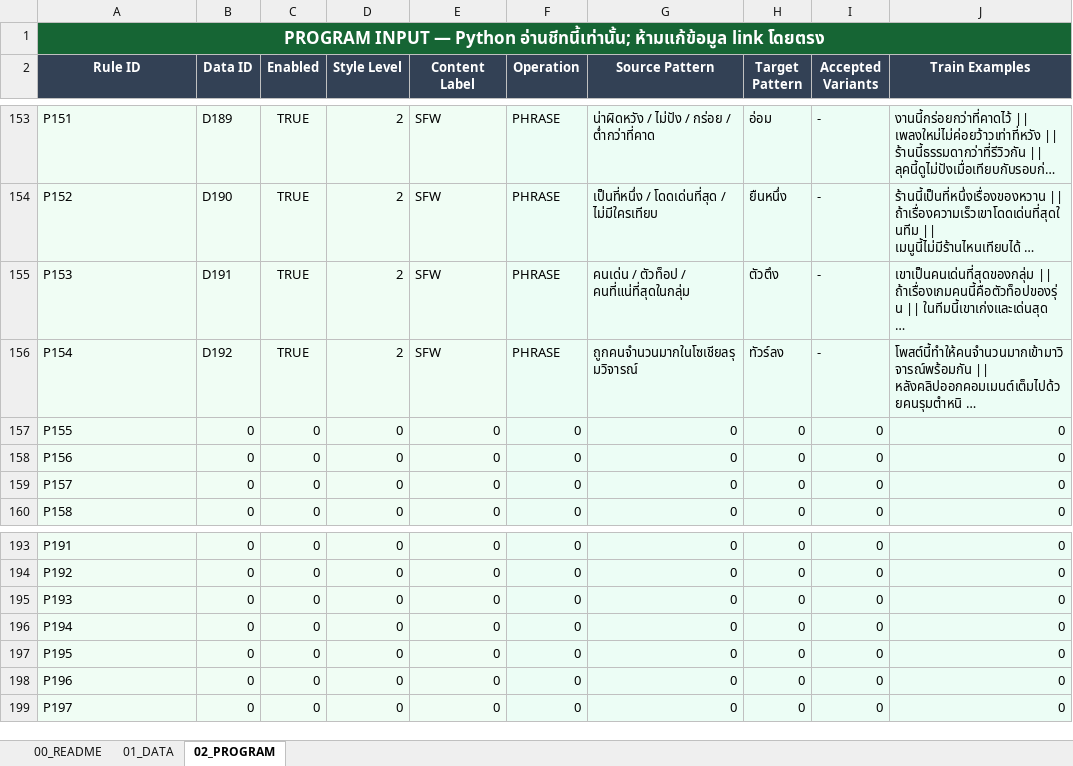
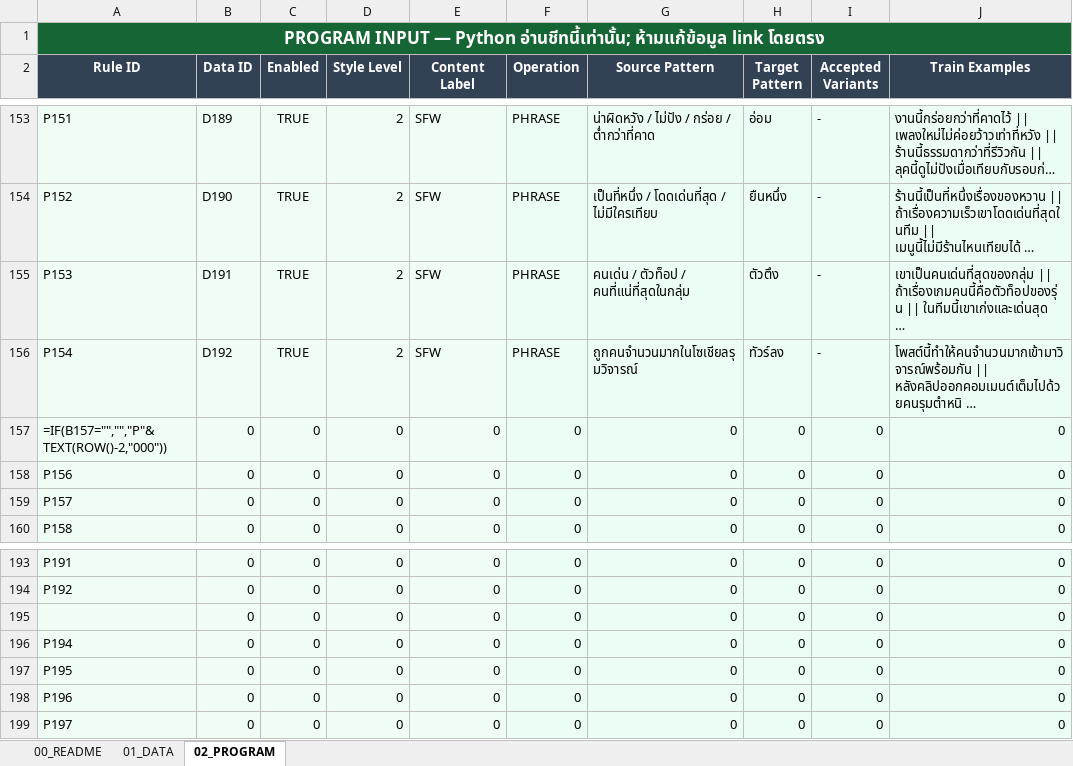
Before and after one commit to Telnwza/Z-ba-malAI, an Excel workbook: data/dataset.xlsx, sheet 02_PROGRAM, drawn as a sheet; only a part is shown, gaps mark what is left out; long unchanged cells end in …; values as stored, in another font and other column widths than the file's, no borders; formulas without a stored value are shown as written; table styles not drawn; the diff covers the shown part only; the diff names each change by its address in the sheet, - before the commit and + after, or states it on an @@ line.

```diff
--- a/data/dataset.xlsx (sheet 02_PROGRAM)
+++ b/data/dataset.xlsx (sheet 02_PROGRAM)
-A157 (Rule ID): P155
+A157 (Rule ID): =IF(B157="","","P"&TEXT(ROW()-2,"000"))
-A195 (Rule ID): P193
+A195 (Rule ID): (empty)
```
Also changed, not shown: 12 edited cells elsewhere in this sheet, sheet 01_DATA, sheet 00_README, 6 other files.
